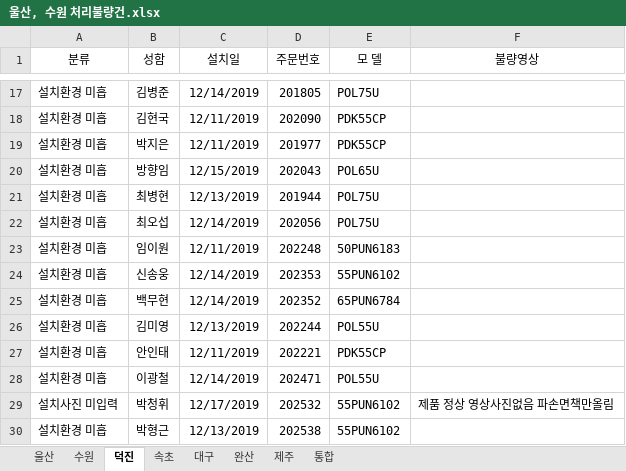
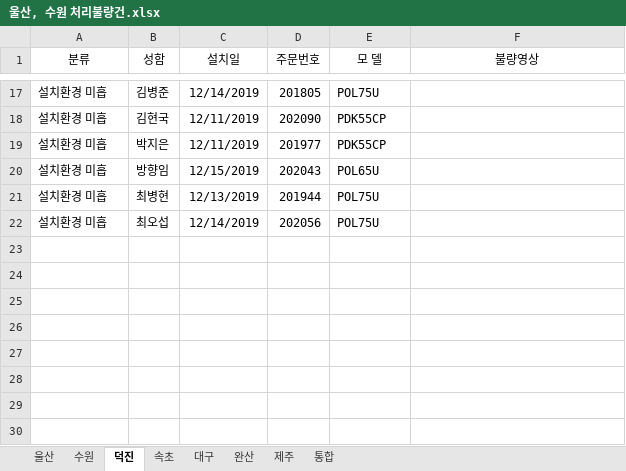
Before and after one commit to ChoJaeHwan/jungdong, an Excel workbook: 울산, 수원 처리불량건.xlsx, sheet 덕진, drawn as a sheet; only a part is shown, gaps mark what is left out; values as stored, in another font and other column widths than the file's, no borders; the diff names each change by its address in the sheet, - before the commit and + after, or states it on an @@ line.

Commit message:
Merge branch 'master' of https://github.com/ChoJaeHwan/jungdong
# Conflicts:
#	울산, 수원 처리불량건.xlsx

```diff
--- a/울산, 수원 처리불량건.xlsx (sheet 덕진)
+++ b/울산, 수원 처리불량건.xlsx (sheet 덕진)
-row 23: 설치환경 미흡 | 임이원 | 12/11/2019 | 202248 | 50PUN6183
-row 24: 설치환경 미흡 | 신송웅 | 12/14/2019 | 202353 | 55PUN6102
-row 25: 설치환경 미흡 | 백무현 | 12/14/2019 | 202352 | 65PUN6784
-row 26: 설치환경 미흡 | 김미영 | 12/13/2019 | 202244 | POL55U
-row 27: 설치환경 미흡 | 안인태 | 12/11/2019 | 202221 | PDK55CP
-row 28: 설치환경 미흡 | 이광철 | 12/14/2019 | 202471 | POL55U
-row 29: 설치사진 미입력 | 박청휘 | 12/17/2019 | 202532 | 55PUN6102 | 제품 정상 영상사진없음 파손면책만올림
-row 30: 설치환경 미흡 | 박형근 | 12/13/2019 | 202538 | 55PUN6102
```
Also changed, not shown: sheet 울산.
